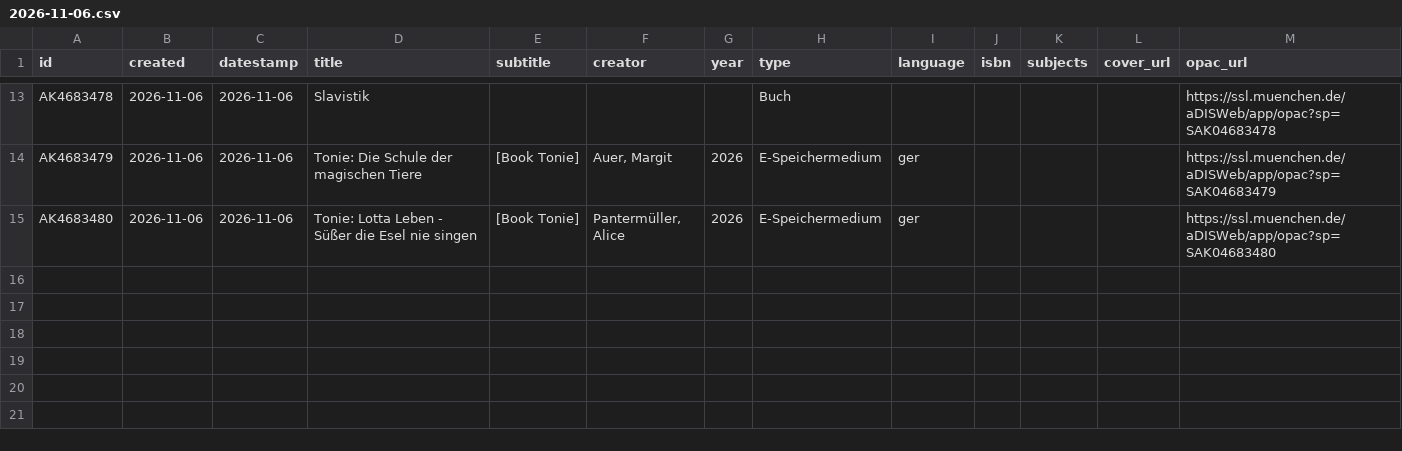
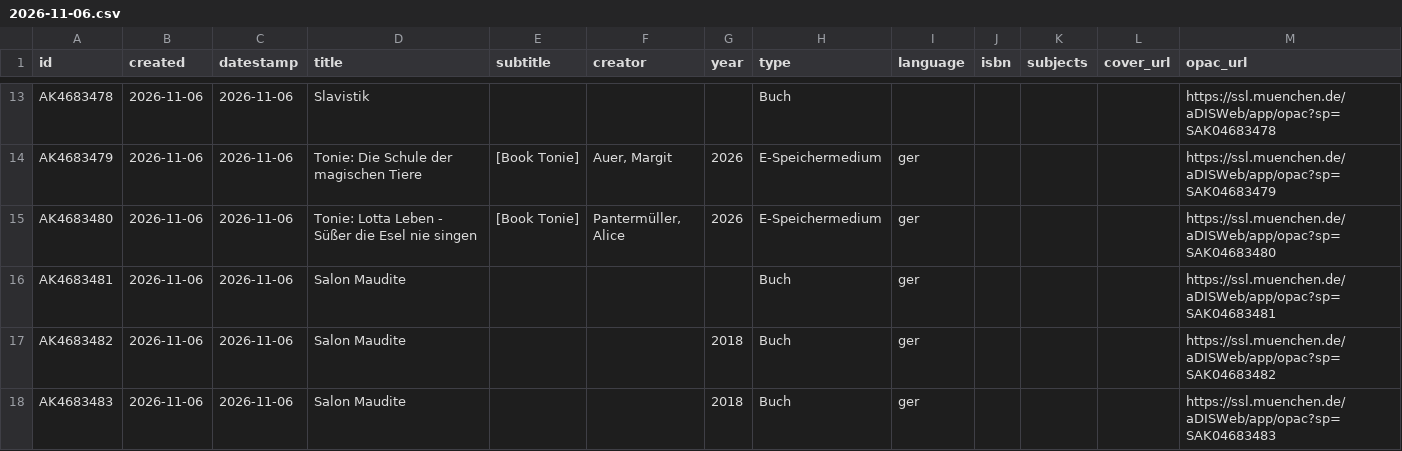
Before and after one commit to heibie/openbibmuc.de, a CSV file: data/neuzugaenge/2026-11-06.csv, drawn as a sheet; only a part is shown, gaps mark what is left out.

```diff
--- a/data/neuzugaenge/2026-11-06.csv
+++ b/data/neuzugaenge/2026-11-06.csv
@@ -15 +15,4 @@ AK4683479,2026-11-06,2026-11-06,Tonie: Die Schule der magischen Tiere,[Book Toni
 AK4683480,2026-11-06,2026-11-06,Tonie: Lotta Leben - Süßer die Esel nie singen,[Book Tonie],"Pantermüller, Alice",2026,E-Speichermedium,ger,,,,https://ssl.muenchen.de/aDISWeb/app/opac?sp=SAK04683480
+AK4683481,2026-11-06,2026-11-06,Salon Maudite,,,,Buch,ger,,,,https://ssl.muenchen.de/aDISWeb/app/opac?sp=SAK04683481
+AK4683482,2026-11-06,2026-11-06,Salon Maudite,,,2018,Buch,ger,,,,https://ssl.muenchen.de/aDISWeb/app/opac?sp=SAK04683482
+AK4683483,2026-11-06,2026-11-06,Salon Maudite,,,2018,Buch,ger,,,,https://ssl.muenchen.de/aDISWeb/app/opac?sp=SAK04683483
```
Also changed, not shown: data/neuzugaenge/2026-11-09.csv, data/neuzugaenge/2026-11-10.csv, 5 other files.
